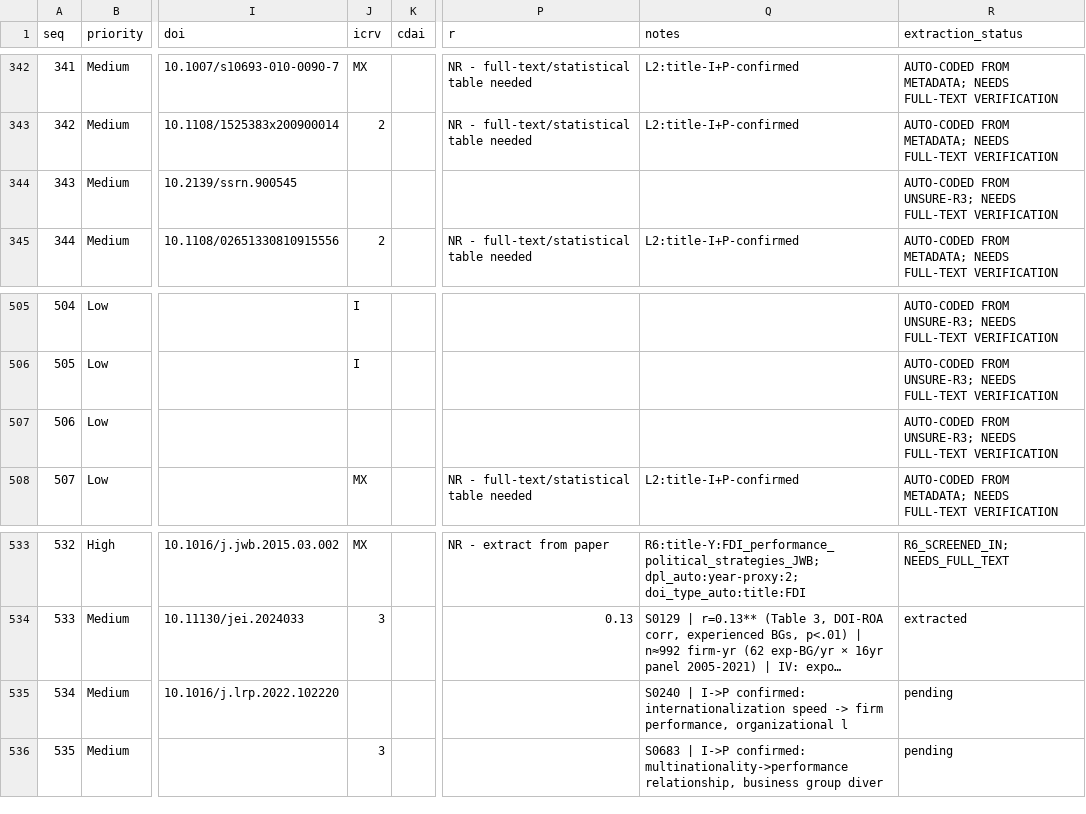
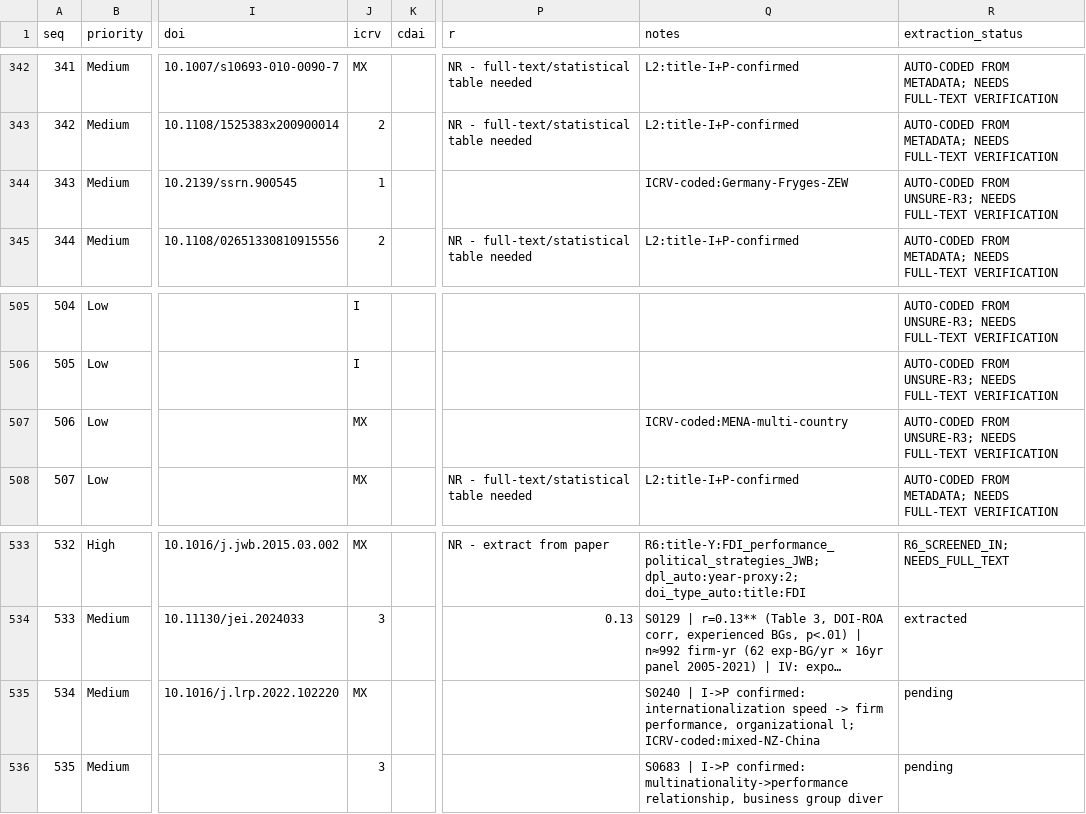
Before and after one commit to thuyhuongctu-cell/my_thesis_phd_candidate_26, a CSV file: p6/tools/results/extraction_worklist_v12_20260519.csv, drawn as a sheet; only a part is shown, gaps mark what is left out; long unchanged cells end in …; the diff covers the shown part only; the diff names each change by its address in the sheet, - before the commit and + after, or states it on an @@ line.

```diff
--- a/p6/tools/results/extraction_worklist_v12_20260519.csv
+++ b/p6/tools/results/extraction_worklist_v12_20260519.csv
-J344 (icrv): (empty)
+J344 (icrv): 1
-Q344 (notes): (empty)
+Q344 (notes): ICRV-coded:Germany-Fryges-ZEW
-J507 (icrv): (empty)
+J507 (icrv): MX
-Q507 (notes): (empty)
+Q507 (notes): ICRV-coded:MENA-multi-country
-J535 (icrv): (empty)
+J535 (icrv): MX
-Q535 (notes): …performance, organizational l
+Q535 (notes): …performance, organizational l; ICRV-coded:mixed-NZ-China
```
Also changed, not shown: 10 edited cells elsewhere in this file, 1 other file.
